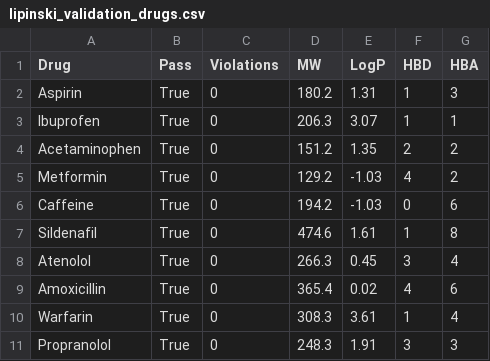
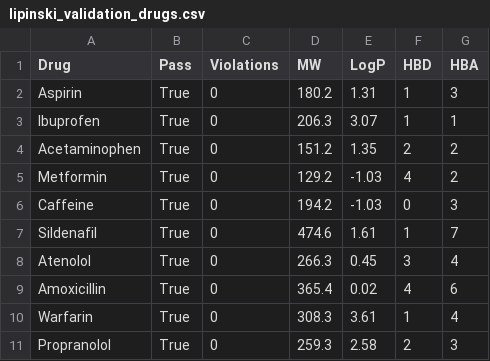
Before and after one commit to Oluwaseun-O-Ajayi/drugability-toolkit, a CSV file: validation/lipinski_validation_drugs.csv, drawn as a sheet.

```diff
--- a/validation/lipinski_validation_drugs.csv
+++ b/validation/lipinski_validation_drugs.csv
@@ -5,4 +5,4 @@ Acetaminophen,True,0,151.2,1.35,2,2
 Metformin,True,0,129.2,-1.03,4,2
-Caffeine,True,0,194.2,-1.03,0,6
-Sildenafil,True,0,474.6,1.61,1,8
+Caffeine,True,0,194.2,-1.03,0,3
+Sildenafil,True,0,474.6,1.61,1,7
 Atenolol,True,0,266.3,0.45,3,4
@@ -10,2 +10,2 @@ Amoxicillin,True,0,365.4,0.02,4,6
 Warfarin,True,0,308.3,3.61,1,4
-Propranolol,True,0,248.3,1.91,3,3
+Propranolol,True,0,259.3,2.58,2,3
```
Also changed, not shown: data/fda_approved_drugs.csv, 31 other files.
